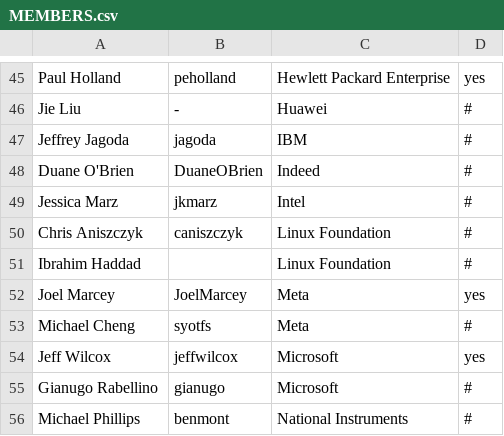
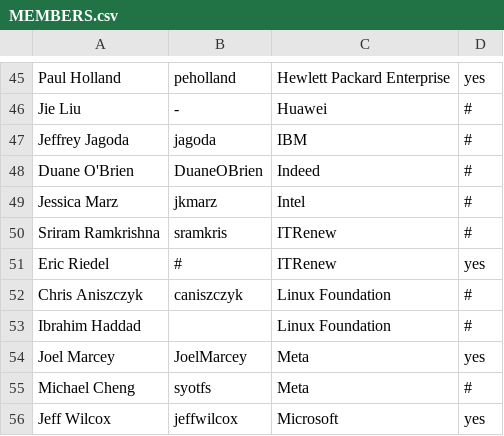
Before and after one commit to todogroup/governance, a CSV file: MEMBERS.csv, drawn as a sheet; only a part is shown, gaps mark what is left out; the shorter side is filled out with more unchanged rows.

Commit message:
add itrenew info

```diff
--- a/MEMBERS.csv
+++ b/MEMBERS.csv
@@ -49,2 +49,4 @@ Duane O'Brien,DuaneOBrien,Indeed,#
 Jessica Marz,jkmarz,Intel,#
+Sriram Ramkrishna,sramkris,ITRenew,#
+Eric Riedel,#,ITRenew,yes
 Chris Aniszczyk,caniszczyk,Linux Foundation,#
```
